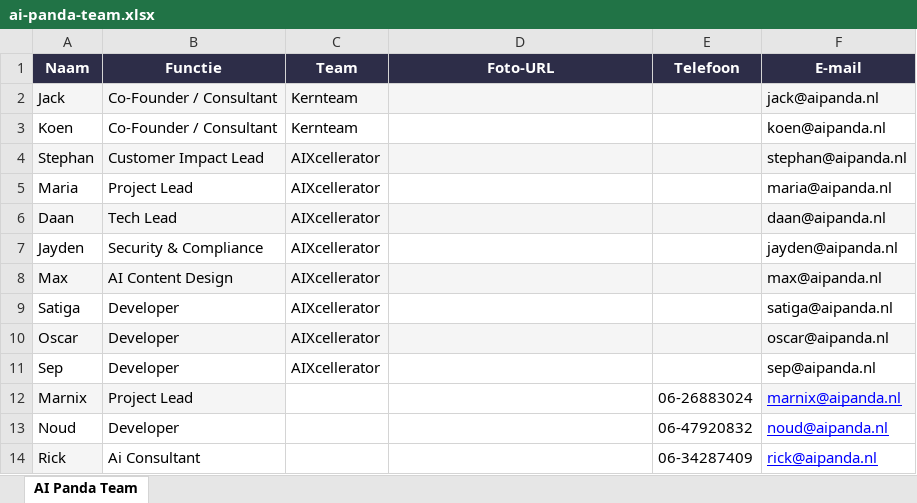
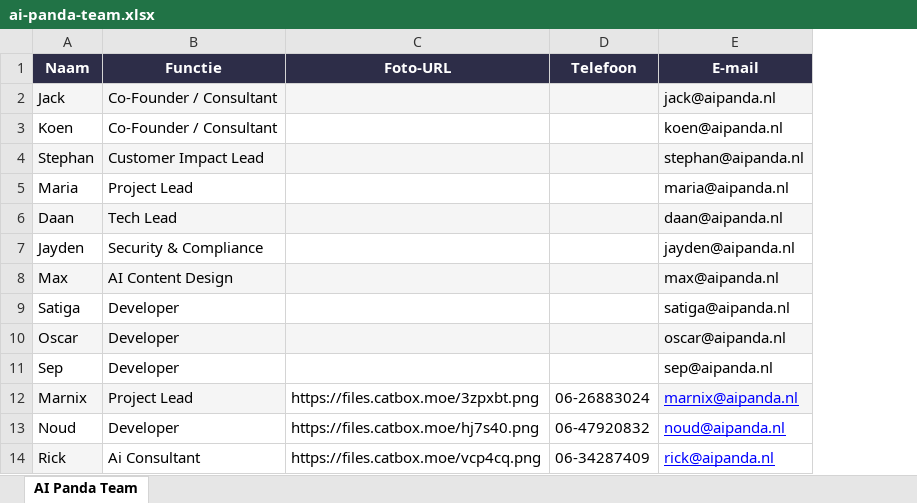
Before and after one commit to MarnieX/AiPanda-Klantpagina, an Excel workbook: data/ai-panda-team.xlsx, sheet AI Panda Team, drawn as a sheet; values as stored, in another font and other column widths than the file's, no borders; removed rows and columns are numbered as before the commit, all else as after; the diff names each change by its address in the sheet, - before the commit and + after, or states it on an @@ line.

```diff
--- a/data/ai-panda-team.xlsx (sheet AI Panda Team)
+++ b/data/ai-panda-team.xlsx (sheet AI Panda Team)
-column C (Team), rows 2-11: Kernteam | Kernteam | AIXcellerator | AIXcellerator | AIXcellerator | AIXcellerator | AIXcellerator | AIXcellerator | AIXcellerator | AIXcellerator
-C12 (Foto-URL): (empty)
+C12 (Foto-URL): https://files.catbox.moe/3zpxbt.png
-C13 (Foto-URL): (empty)
+C13 (Foto-URL): https://files.catbox.moe/hj7s40.png
-C14 (Foto-URL): (empty)
+C14 (Foto-URL): https://files.catbox.moe/vcp4cq.png
```
Also changed, not shown: plugin/data/ai-panda-team.xlsx, 4 other files.
